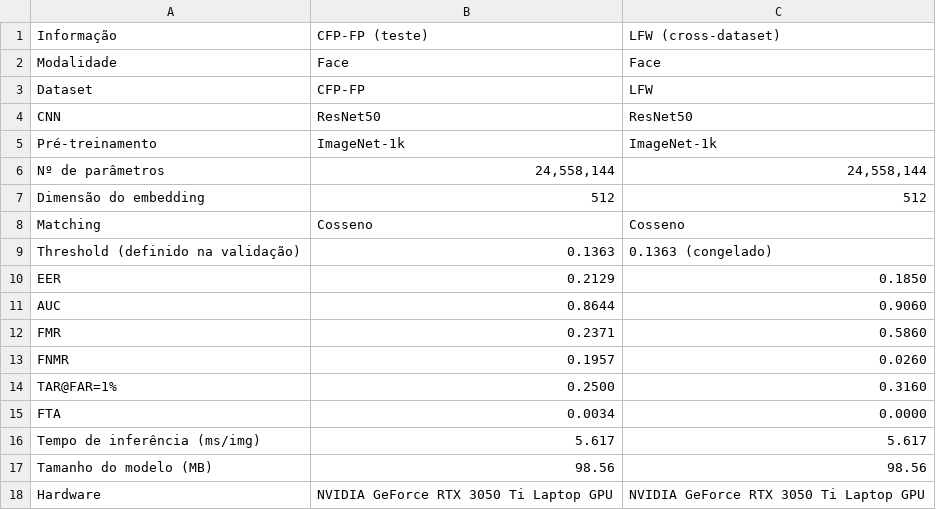
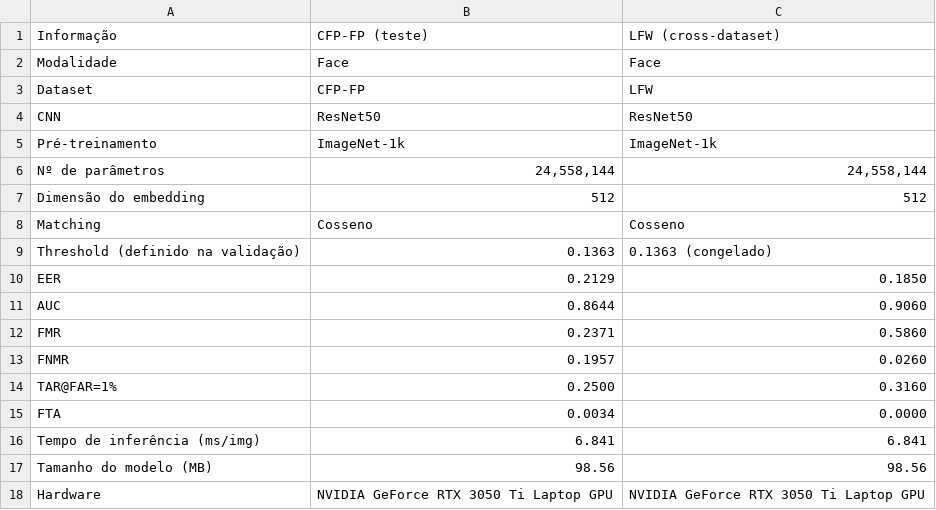
Before and after one commit to gussruiz/projeto_biometria, a CSV file: saidas/results/tabela_padronizada.csv, drawn as a sheet.

```diff
--- a/saidas/results/tabela_padronizada.csv
+++ b/saidas/results/tabela_padronizada.csv
@@ -15,3 +15,3 @@ TAR@FAR=1%,0.2500,0.3160
 FTA,0.0034,0.0000
-Tempo de inferência (ms/img),5.617,5.617
+Tempo de inferência (ms/img),6.841,6.841
 Tamanho do modelo (MB),98.56,98.56
```
Also changed, not shown: 19 other files.
